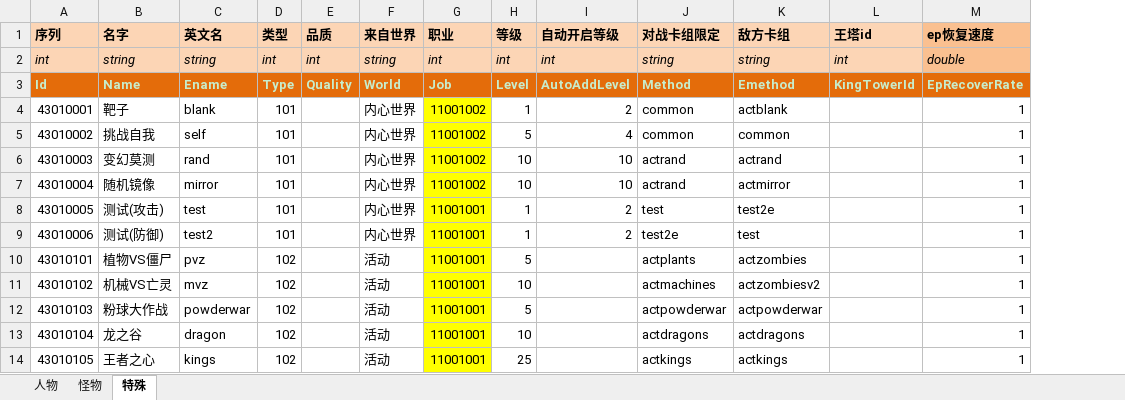
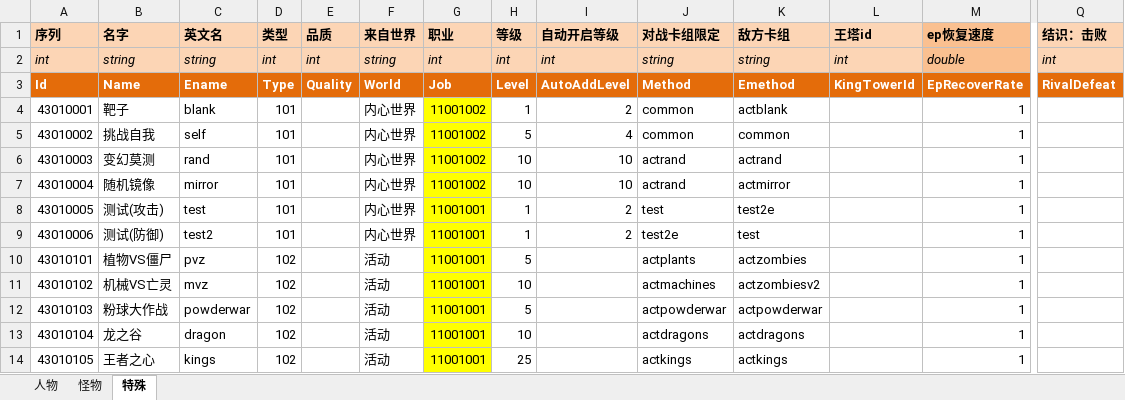
Before and after one commit to realeternia/TOMClassic, an Excel workbook: ConfigData/Xlsx/People.xlsx, sheet 特殊, drawn as a sheet; only a part is shown, gaps mark what is left out; values as stored, in another font and other column widths than the file's, no borders; table styles not drawn; the diff covers the shown part only; the diff names each change by its address in the sheet, - before the commit and + after, or states it on an @@ line.

```diff
--- a/ConfigData/Xlsx/People.xlsx (sheet 特殊)
+++ b/ConfigData/Xlsx/People.xlsx (sheet 特殊)
+column Q (结识：击败), rows 2-3: int | RivalDefeat
-A3:M3 text colour: #C7EDCC
+A3:M3 text colour: #FFFFFF
```
Also changed, not shown: cell formats elsewhere in this sheet, sheet 人物, sheet 怪物, ConfigData/Xlsx/PeopleChess.xlsx, 9 other files.
